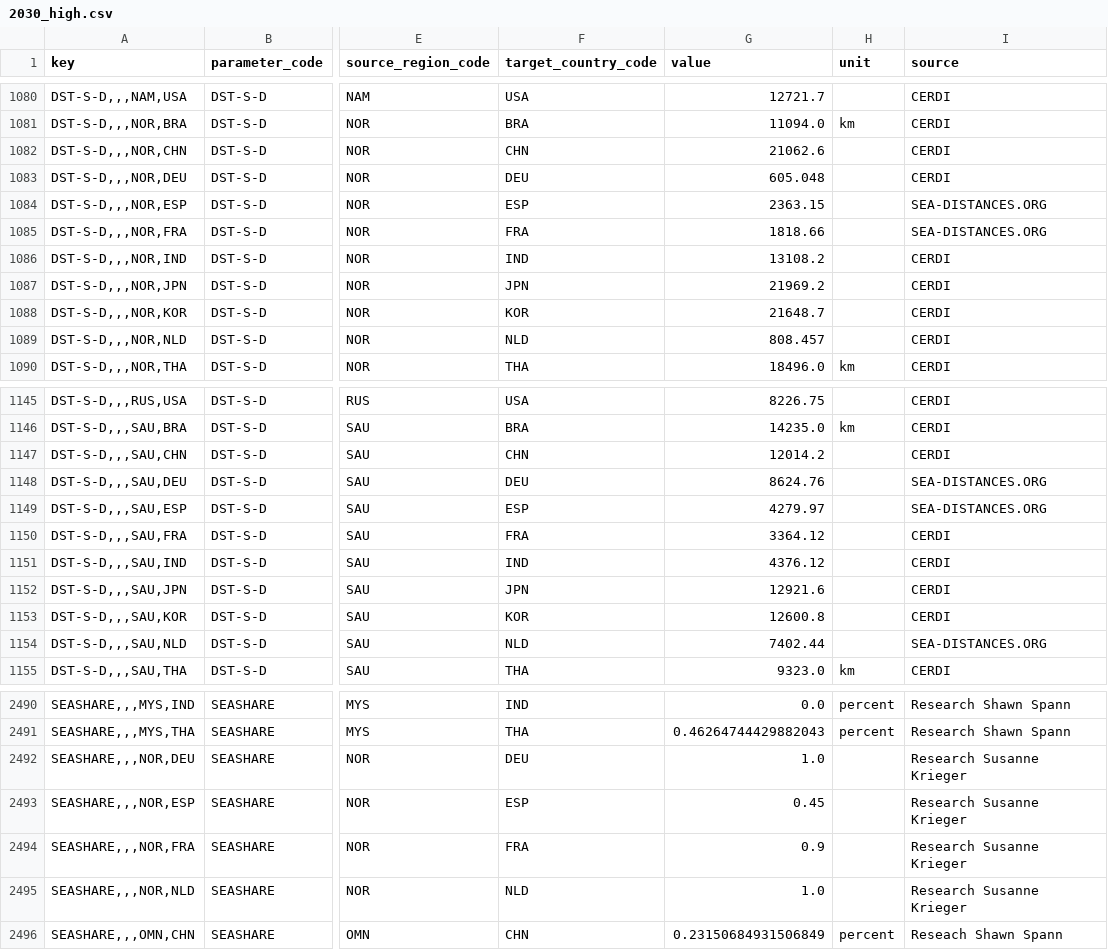
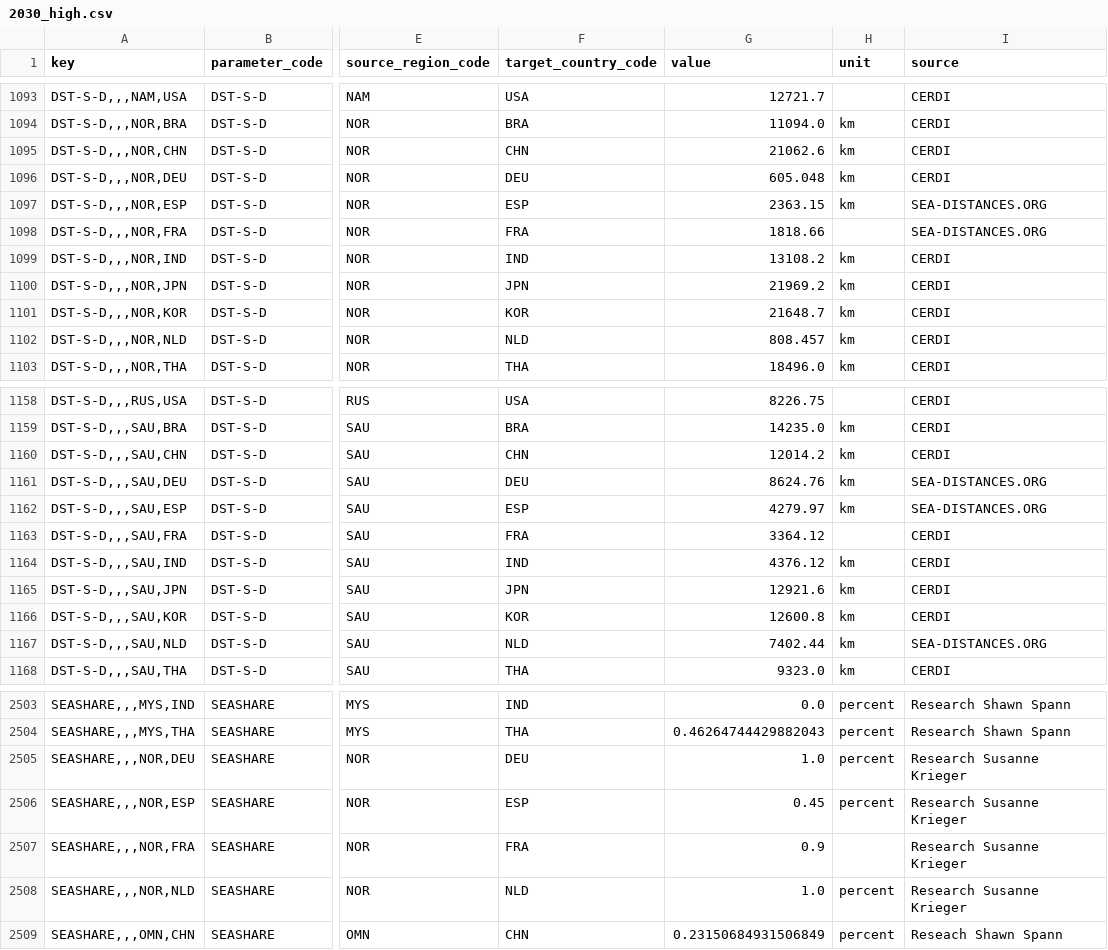
Before and after one commit to agoenergy/ptx-boa, a CSV file: ptxboa/data/2030_high.csv, drawn as a sheet; only a part is shown, gaps mark what is left out; addresses are those after the commit; the diff covers the shown part only; the diff names each change by its address in the sheet, - before the commit and + after, or states it on an @@ line.

```diff
--- a/ptxboa/data/2030_high.csv
+++ b/ptxboa/data/2030_high.csv
-H1095:H1097 (unit): (empty)
+H1095:H1097 (unit): km
-H1099:H1102 (unit): (empty)
+H1099:H1102 (unit): km
-H1160:H1162 (unit): (empty)
+H1160:H1162 (unit): km
-H1164:H1167 (unit): (empty)
+H1164:H1167 (unit): km
-H2505:H2506 (unit): (empty)
+H2505:H2506 (unit): percent
-H2508 (unit): (empty)
+H2508 (unit): percent
```
Also changed, not shown: 14 added rows and 54 edited cells elsewhere in this file, ptxboa/data/2030_low.csv, ptxboa/data/2030_medium.csv, 4 other files.
